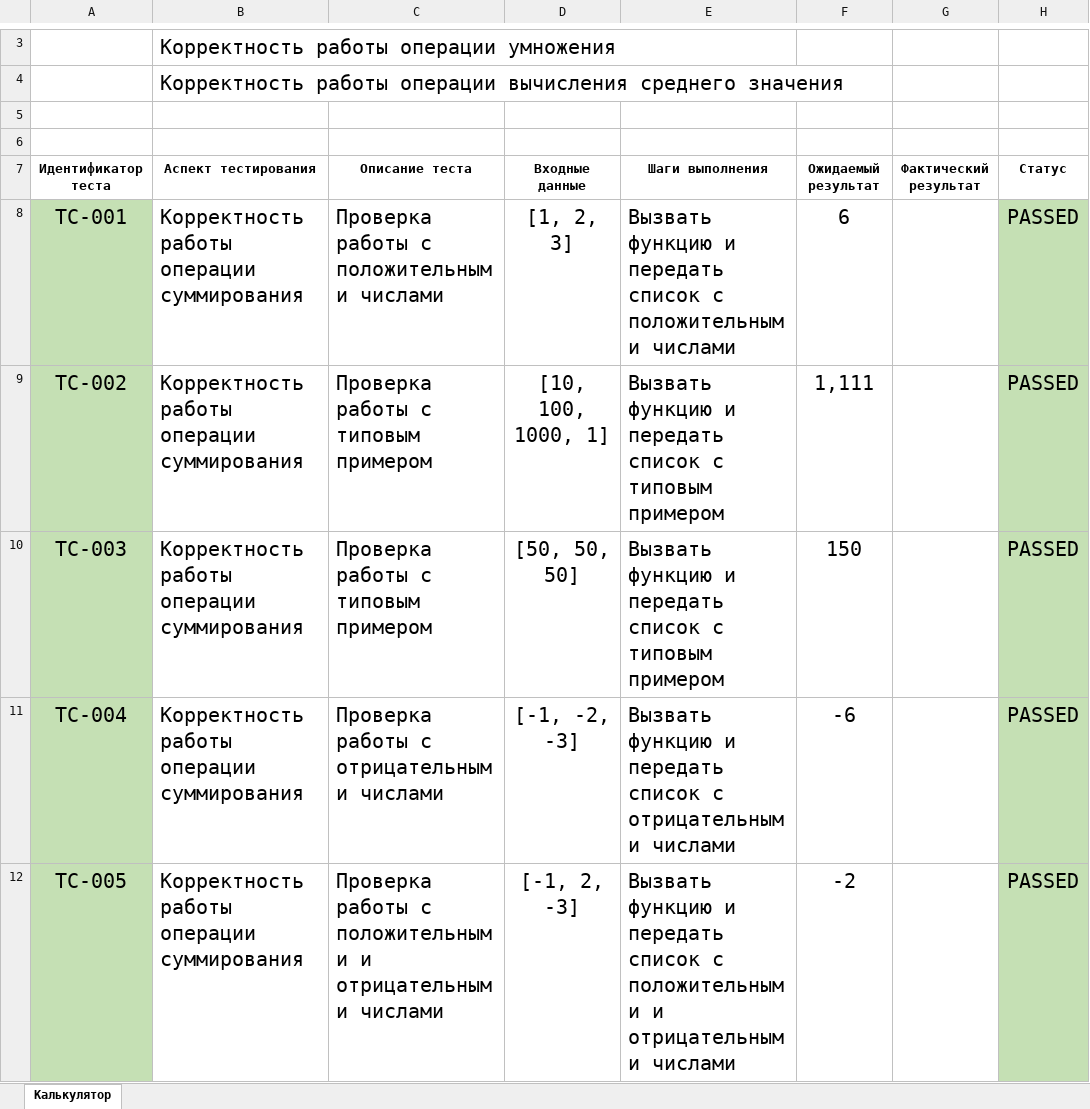
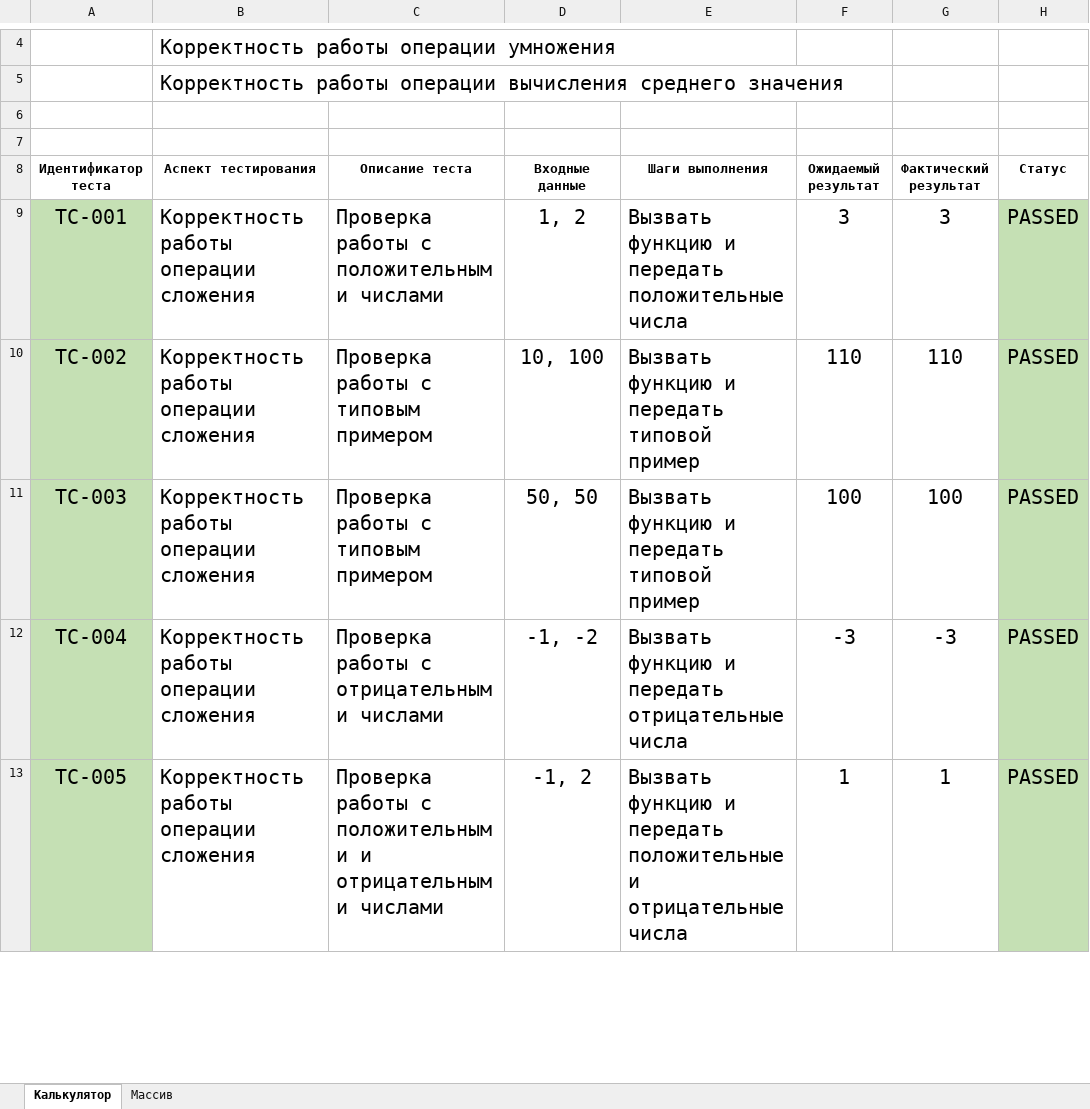
Before and after one commit to krishtalevia/algorithms_and_data_structures, an Excel workbook: classwork_1/module_4_practice_1.xlsx, sheet Калькулятор, drawn as a sheet; only a part is shown, gaps mark what is left out; values as stored, in another font and other column widths than the file's, no borders; addresses are those after the commit; the diff covers the shown part only; the diff names each change by its address in the sheet, - before the commit and + after, or states it on an @@ line.

```diff
--- a/classwork_1/module_4_practice_1.xlsx (sheet Калькулятор)
+++ b/classwork_1/module_4_practice_1.xlsx (sheet Калькулятор)
+sheet tab: Массив
-B9:B13 (Аспект тестирования): Корректность работы операции суммирования
+B9:B13 (Аспект тестирования): Корректность работы операции сложения
-D9 (Входные данные): [1, 2, 3]
+D9 (Входные данные): 1, 2
-E9 (Шаги выполнения): …и передать список с положительными числами
+E9 (Шаги выполнения): …и передать положительные числа
-F9 (Ожидаемый результат): 6
+F9 (Ожидаемый результат): 3
-G9 (Фактический результат): (empty)
+G9 (Фактический результат): 3
-D10 (Входные данные): [10, 100, 1000, 1]
+D10 (Входные данные): 10, 100
-E10:E11 (Шаги выполнения): …и передать список с типовым примером
+E10:E11 (Шаги выполнения): …и передать типовой пример
-F10 (Ожидаемый результат): 1,111
+F10 (Ожидаемый результат): 110
-G10 (Фактический результат): (empty)
+G10 (Фактический результат): 110
-D11 (Входные данные): [50, 50, 50]
+D11 (Входные данные): 50, 50
-F11 (Ожидаемый результат): 150
+F11 (Ожидаемый результат): 100
-G11 (Фактический результат): (empty)
+G11 (Фактический результат): 100
-D12 (Входные данные): [-1, -2, -3]
+D12 (Входные данные): -1, -2
-E12 (Шаги выполнения): …и передать список с отрицательными числами
+E12 (Шаги выполнения): …и передать отрицательные числа
-F12 (Ожидаемый результат): -6
+F12 (Ожидаемый результат): -3
-G12 (Фактический результат): (empty)
+G12 (Фактический результат): -3
-D13 (Входные данные): [-1, 2, -3]
+D13 (Входные данные): -1, 2
-E13 (Шаги выполнения): …и передать список с положительными и отрицательными числами
+E13 (Шаги выполнения): …и передать положительные и отрицательные числа
-F13 (Ожидаемый результат): -2
+F13 (Ожидаемый результат): 1
-G13 (Фактический результат): (empty)
+G13 (Фактический результат): 1
```
Also changed, not shown: 10 added rows, 121 edited cells and cell formats elsewhere in this sheet, 2 other files.
